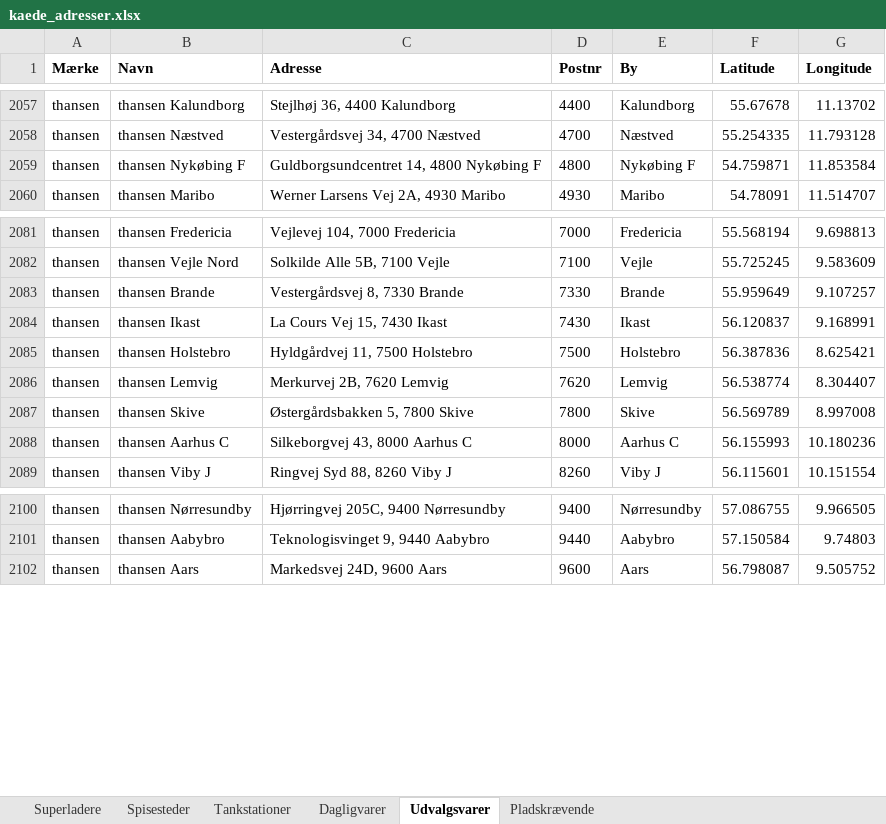
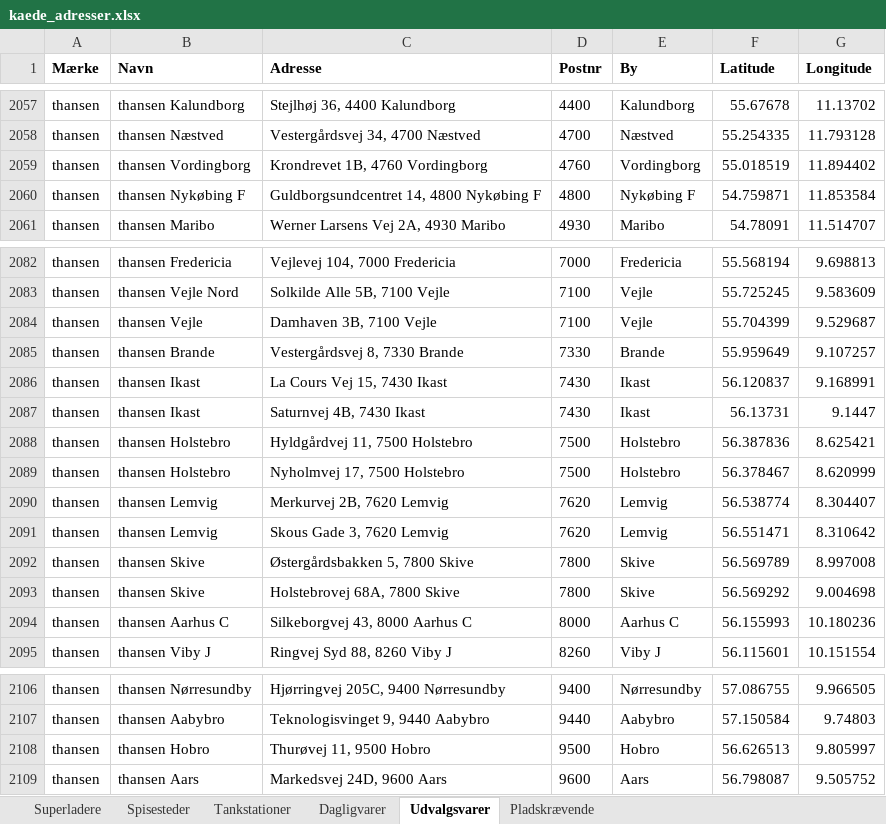
Before and after one commit to sfpkartago/retailkort, an Excel workbook: kaede_adresser.xlsx, sheet Udvalgsvarer, drawn as a sheet; only a part is shown, gaps mark what is left out; values as stored, in another font and other column widths than the file's, no borders; the diff names each change by its address in the sheet, - before the commit and + after, or states it on an @@ line.

```diff
--- a/kaede_adresser.xlsx (sheet Udvalgsvarer)
+++ b/kaede_adresser.xlsx (sheet Udvalgsvarer)
+row 2059: thansen | thansen Vordingborg | Krondrevet 1B, 4760 Vordingborg | 4760 | Vordingborg | 55.018519 | 11.894402
+row 2084: thansen | thansen Vejle | Damhaven 3B, 7100 Vejle | 7100 | Vejle | 55.704399 | 9.529687
+row 2087: thansen | thansen Ikast | Saturnvej 4B, 7430 Ikast | 7430 | Ikast | 56.13731 | 9.1447
+row 2089: thansen | thansen Holstebro | Nyholmvej 17, 7500 Holstebro | 7500 | Holstebro | 56.378467 | 8.620999
+row 2091: thansen | thansen Lemvig | Skous Gade 3, 7620 Lemvig | 7620 | Lemvig | 56.551471 | 8.310642
+row 2093: thansen | thansen Skive | Holstebrovej 68A, 7800 Skive | 7800 | Skive | 56.569292 | 9.004698
+row 2108: thansen | thansen Hobro | Thurøvej 11, 9500 Hobro | 9500 | Hobro | 56.626513 | 9.805997
```
Also changed, not shown: 5 other files.
